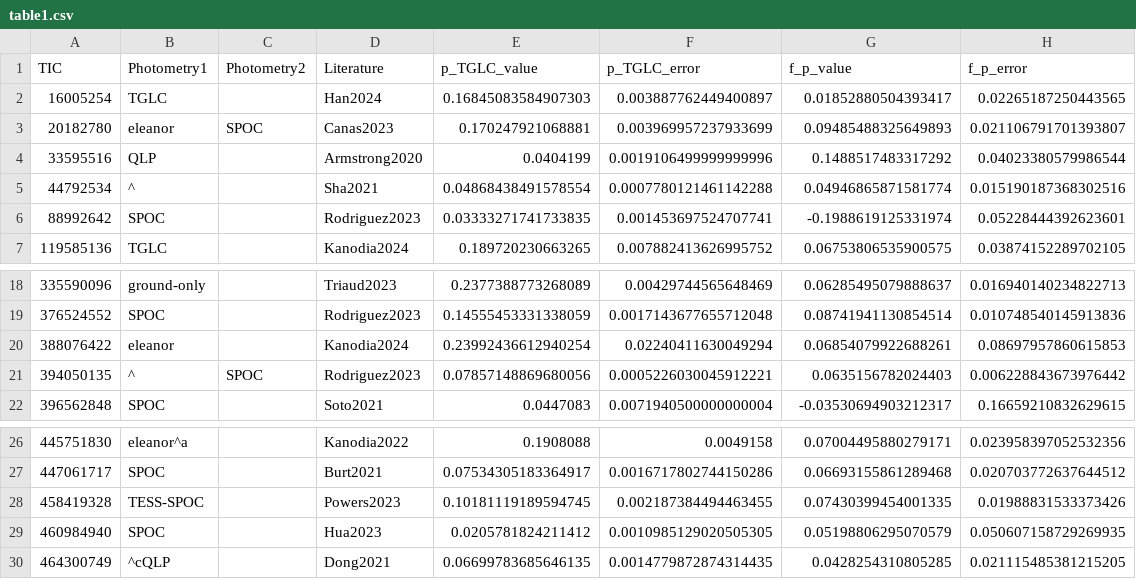
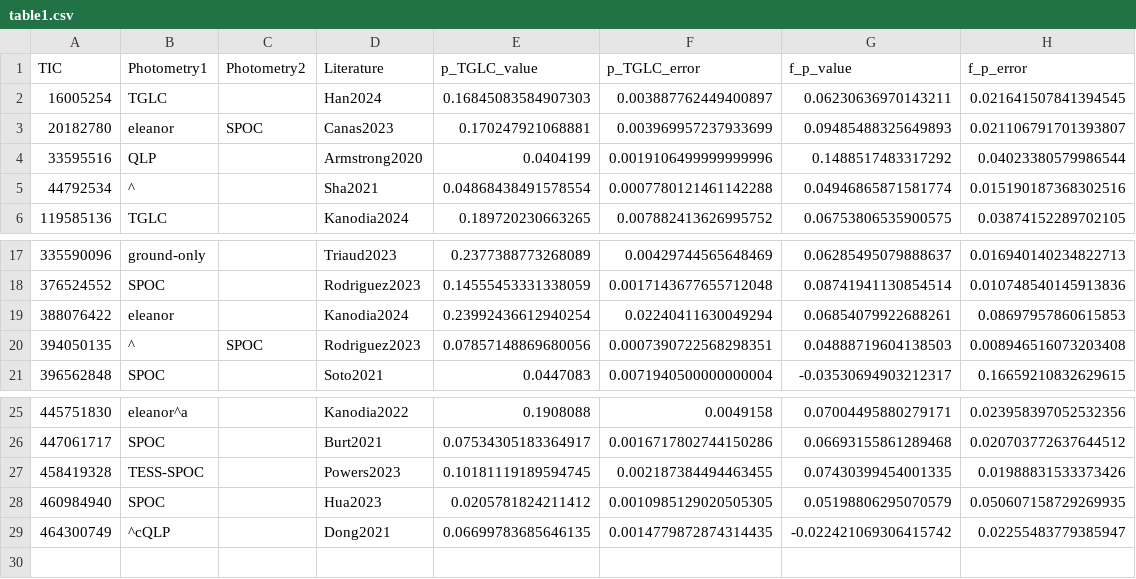
Before and after one commit to TeHanHunter/TESS_Gaia_Light_Curve, a CSV file: tglc/table1.csv, drawn as a sheet; only a part is shown, gaps mark what is left out.

```diff
--- a/tglc/table1.csv
+++ b/tglc/table1.csv
@@ -1,3 +1,3 @@
 TIC,Photometry1,Photometry2,Literature,p_TGLC_value,p_TGLC_error,f_p_value,f_p_error
-16005254,TGLC,,Han2024,0.16845083584907303,0.003887762449400897,0.01852880504393417,0.02265187250443565
+16005254,TGLC,,Han2024,0.16845083584907303,0.003887762449400897,0.06230636970143211,0.021641507841394545
 20182780,eleanor,SPOC,Canas2023,0.170247921068881,0.003969957237933699,0.09485488325649893,0.021106791701393807
@@ -5,3 +5,2 @@ TIC,Photometry1,Photometry2,Literature,p_TGLC_value,p_TGLC_error,f_p_value,f_p_e
 44792534,^,,Sha2021,0.04868438491578554,0.0007780121461142288,0.04946865871581774,0.015190187368302516
-88992642,SPOC,,Rodriguez2023,0.03333271741733835,0.001453697524707741,-0.1988619125331974,0.05228444392623601
 119585136,TGLC,,Kanodia2024,0.189720230663265,0.007882413626995752,0.06753806535900575,0.03874152289702105
@@ -20,3 +19,3 @@ TIC,Photometry1,Photometry2,Literature,p_TGLC_value,p_TGLC_error,f_p_value,f_p_e
 388076422,eleanor,,Kanodia2024,0.23992436612940254,0.02240411630049294,0.06854079922688261,0.08697957860615853
-394050135,^,SPOC,Rodriguez2023,0.07857148869680056,0.0005226030045912221,0.0635156782024403,0.006228843673976442
+394050135,^,SPOC,Rodriguez2023,0.07857148869680056,0.0007390722568298351,0.04888719604138503,0.008946516073203408
 396562848,SPOC,,Soto2021,0.0447083,0.0071940500000000004,-0.03530694903212317,0.16659210832629615
@@ -29,2 +28,2 @@ TIC,Photometry1,Photometry2,Literature,p_TGLC_value,p_TGLC_error,f_p_value,f_p_e
 460984940,SPOC,,Hua2023,0.0205781824211412,0.0010985129020505305,0.05198806295070579,0.050607158729269935
-464300749,^cQLP,,Dong2021,0.06699783685646135,0.0014779872874314435,0.0428254310805285,0.021115485381215205
+464300749,^cQLP,,Dong2021,0.06699783685646135,0.0014779872874314435,-0.022421069306415742,0.02255483779385947
```
Also changed, not shown: tglc/table2.csv, 3 other files.
